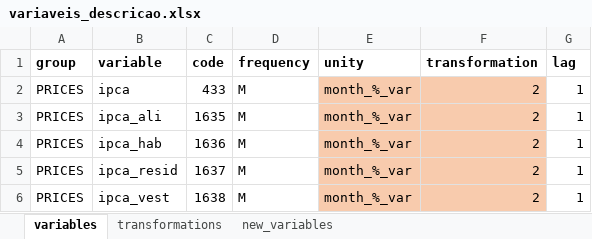
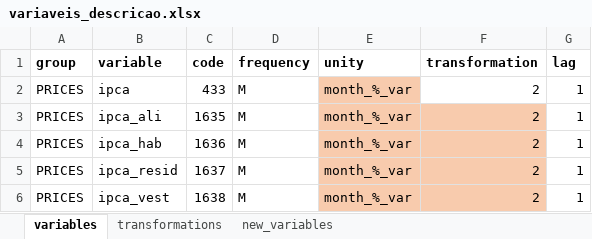
Before and after one commit to titogbruni/Undergraduate_Thesis, an Excel workbook: variaveis_descricao.xlsx, sheet variables, drawn as a sheet; only a part is shown; values as stored, in another font and other column widths than the file's, no borders; the diff names each change by its address in the sheet, - before the commit and + after, or states it on an @@ line.

Commit message:
ignorar esse commit

```diff
--- a/variaveis_descricao.xlsx (sheet variables)
+++ b/variaveis_descricao.xlsx (sheet variables)
-F2 fill: #F8CBAD
+F2 fill: none
```
